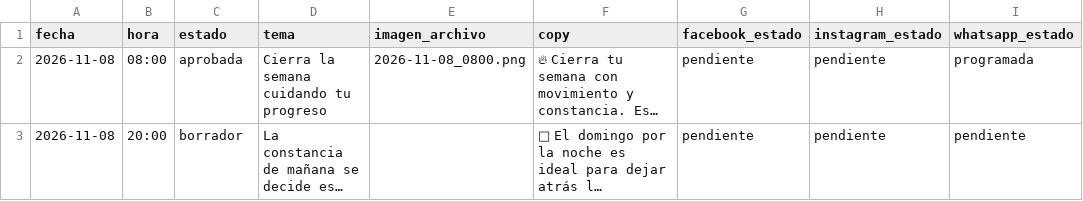
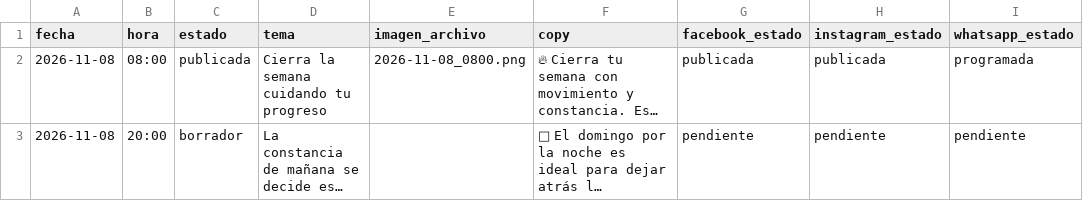
Before and after one commit to mysterrpj/megagym-publicador-incansable, a CSV file: calendario_publicaciones.csv, drawn as a sheet; long unchanged cells end in …; the diff names each change by its address in the sheet, - before the commit and + after, or states it on an @@ line.

```diff
--- a/calendario_publicaciones.csv
+++ b/calendario_publicaciones.csv
-C2 (estado): aprobada
+C2 (estado): publicada
-G2 (facebook_estado): pendiente
+G2 (facebook_estado): publicada
-H2 (instagram_estado): pendiente
+H2 (instagram_estado): publicada
```
Also changed, not shown: 1 other file.
